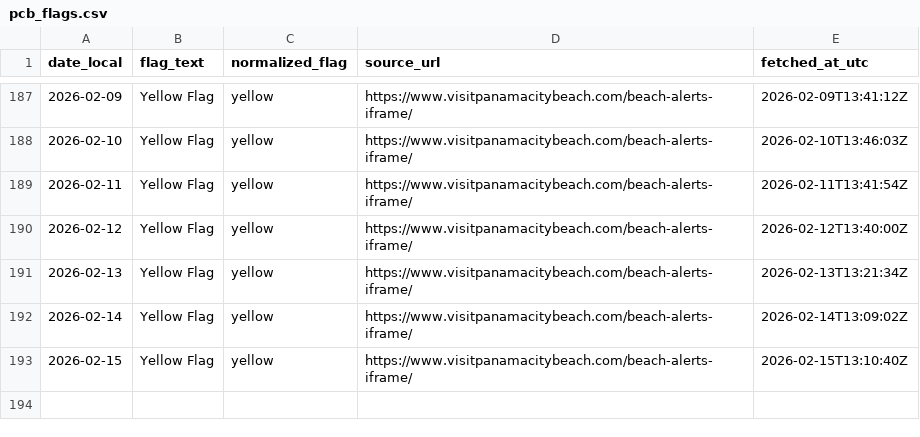
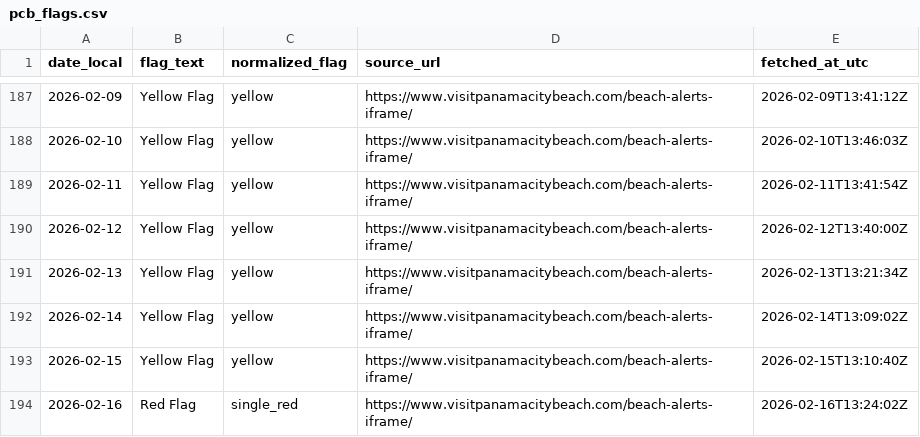
Before and after one commit to GandalfGrey89/pcb-flag-logger, a CSV file: pcb_flags.csv, drawn as a sheet; only a part is shown, gaps mark what is left out.

```diff
--- a/pcb_flags.csv
+++ b/pcb_flags.csv
@@ -193 +193,2 @@ date_local,flag_text,normalized_flag,source_url,fetched_at_utc
 2026-02-15,Yellow Flag,yellow,https://www.visitpanamacitybeach.com/beach-alerts-iframe/,2026-02-15T13:10:40Z
+2026-02-16,Red Flag,single_red,https://www.visitpanamacitybeach.com/beach-alerts-iframe/,2026-02-16T13:24:02Z
```
